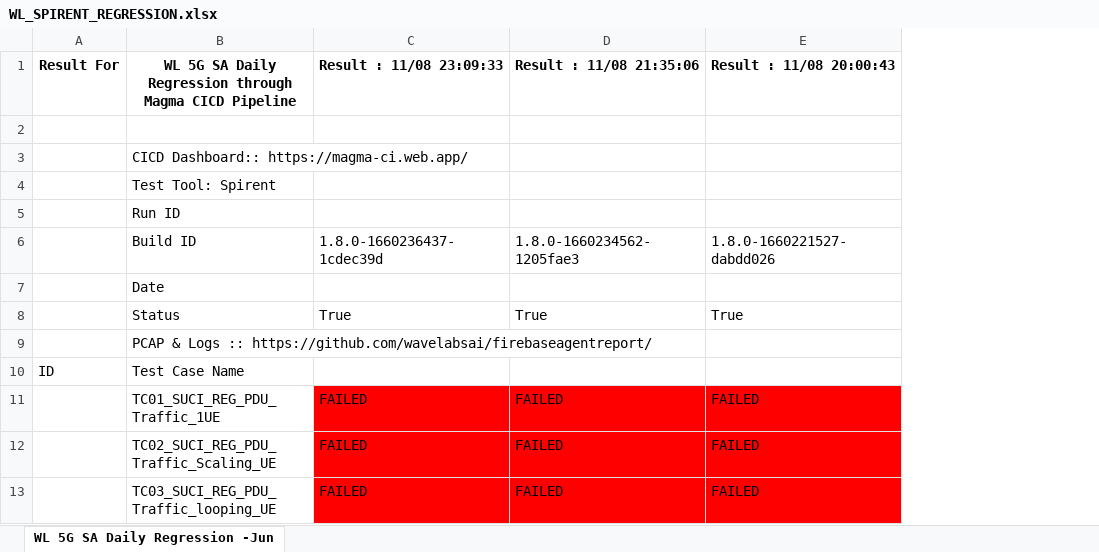
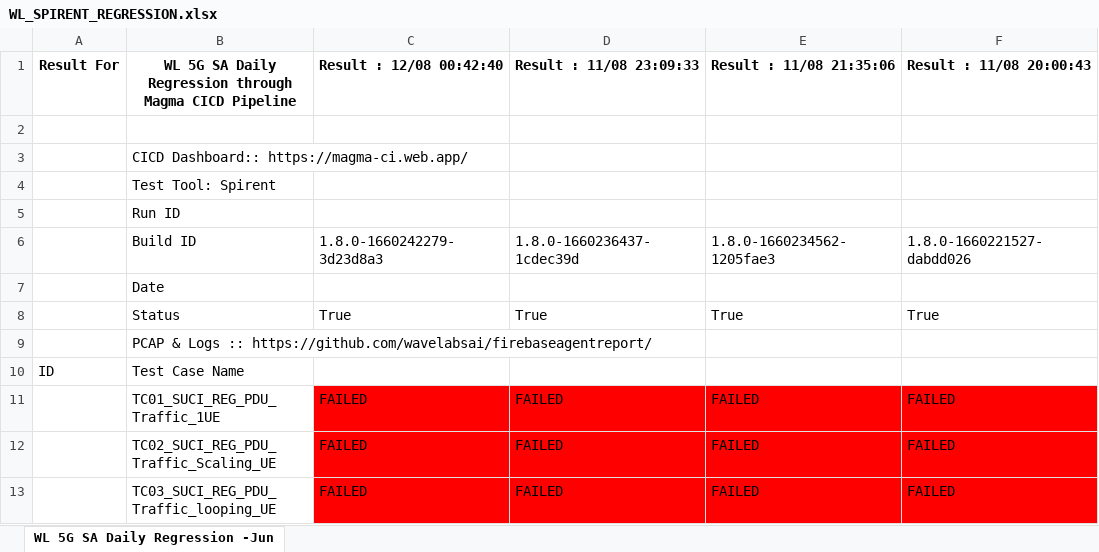
Before and after one commit to wavelabsai/spirent_Excel, an Excel workbook: WL_SPIRENT_REGRESSION.xlsx, sheet WL 5G SA Daily Regression -Jun, drawn as a sheet; only a part is shown; values as stored, in another font and other column widths than the file's, no borders; the diff names each change by its address in the sheet, - before the commit and + after, or states it on an @@ line.

Commit message:
Adding excel files

```diff
--- a/WL_SPIRENT_REGRESSION.xlsx (sheet WL 5G SA Daily Regression -Jun)
+++ b/WL_SPIRENT_REGRESSION.xlsx (sheet WL 5G SA Daily Regression -Jun)
+column C (Result : 12/08 00:42:40), rows 6-13: 1.8.0-1660242279-3d23d8a3 |  | True |  |  | FAILED | FAILED | FAILED
```
